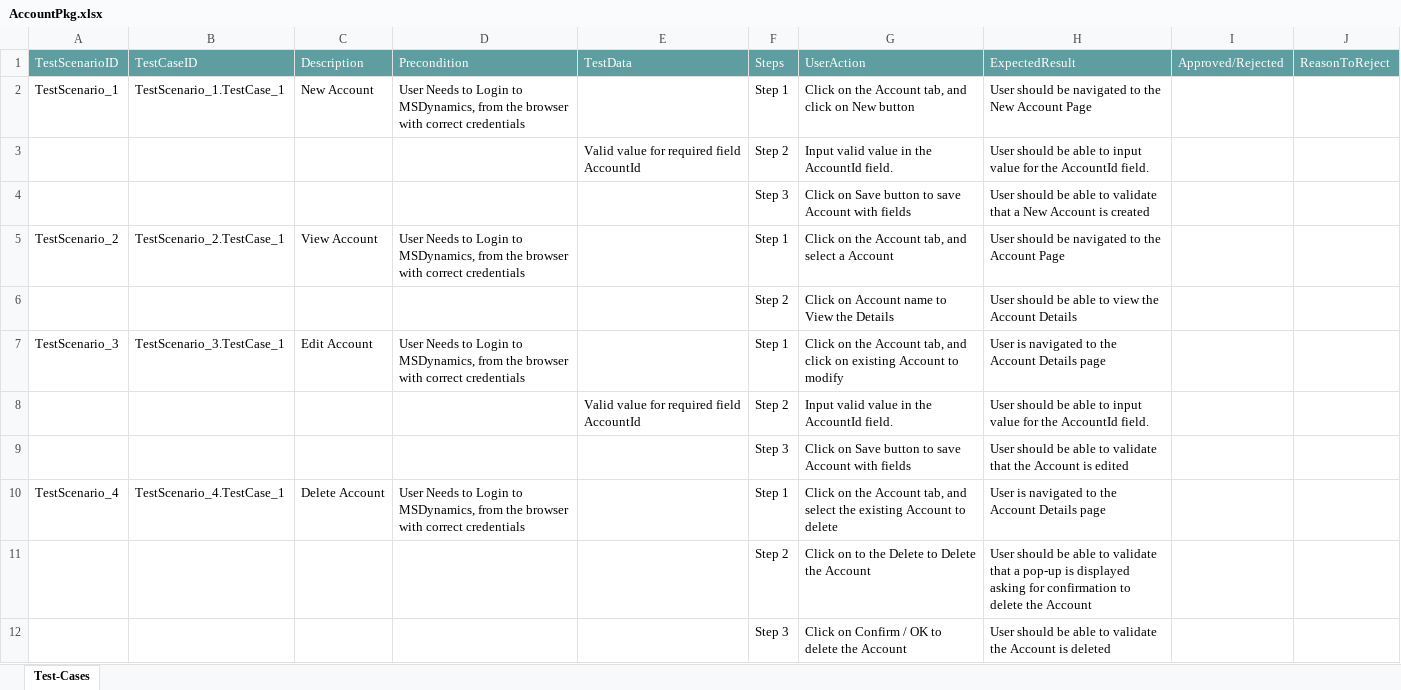
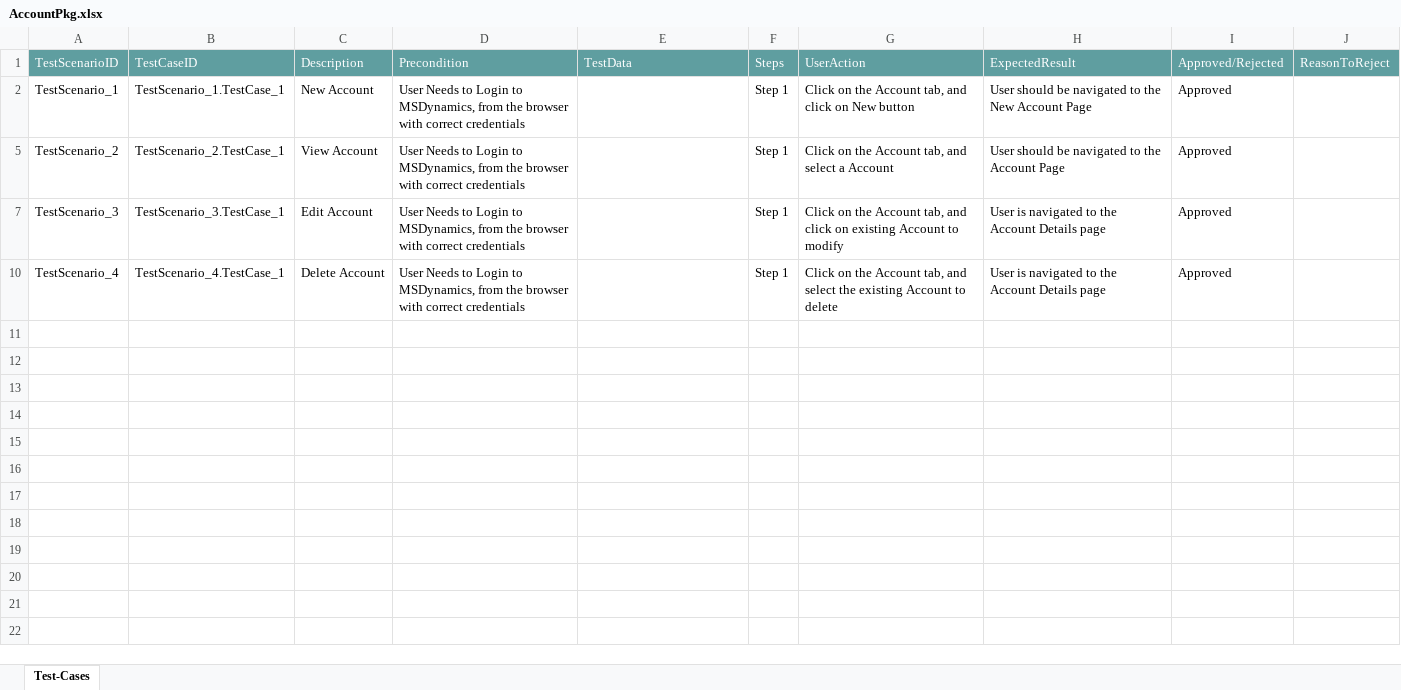
Before and after one commit to ShaikMohamedIrfan/MSD, an Excel workbook: AccountPkg.xlsx, sheet Test-Cases, drawn as a sheet; values as stored, in another font and other column widths than the file's, no borders; table styles not drawn; the diff names each change by its address in the sheet, - before the commit and + after, or states it on an @@ line.

Commit message:
Update AccountPkg.xlsx

```diff
--- a/AccountPkg.xlsx (sheet Test-Cases)
+++ b/AccountPkg.xlsx (sheet Test-Cases)
-I2: (empty)
+I2: Approved
@@ row 3 hidden:  |  |  |  | Valid value for required field AccountId | Step 2 | Input valid value in the AccountId field. | User should be able to input value for the AccountId field. @@
@@ row 4 hidden:  |  |  |  |  | Step 3 | Click on Save button to save Account with fields | User should be able to validate that a New Account is created @@
-I5: (empty)
+I5: Approved
@@ row 6 hidden:  |  |  |  |  | Step 2 | Click on Account name to View the Details | User should be able to view the Account Details @@
-I7: (empty)
+I7: Approved
@@ row 8 hidden:  |  |  |  | Valid value for required field AccountId | Step 2 | Input valid value in the AccountId field. | User should be able to input value for the AccountId field. @@
@@ row 9 hidden:  |  |  |  |  | Step 3 | Click on Save button to save Account with fields | User should be able to validate that the Account is edited @@
-I10: (empty)
+I10: Approved
@@ row 11 hidden:  |  |  |  |  | Step 2 | Click on to the Delete to Delete the Account | User should be able to validate that a pop-up is displayed asking for confirmation to delete the Account @@
@@ row 12 hidden:  |  |  |  |  | Step 3 | Click on Confirm / OK to delete the Account | User should be able to validate the Account is deleted @@
```
